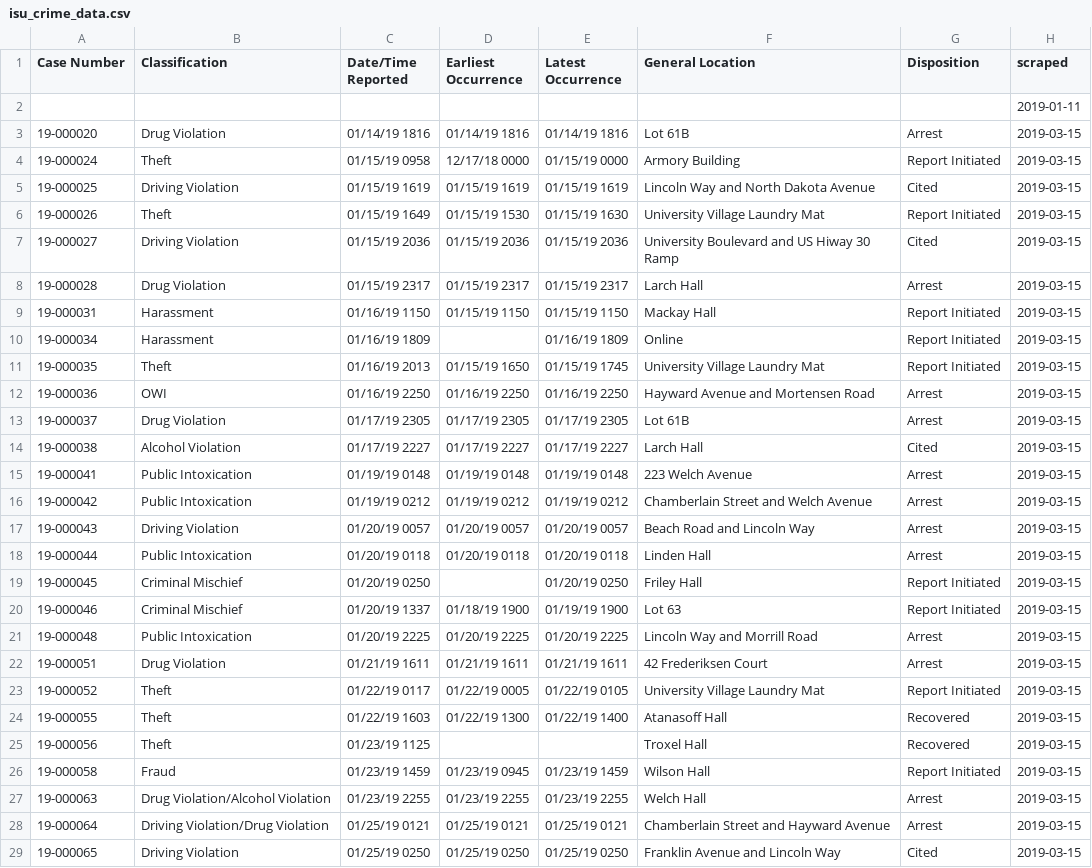
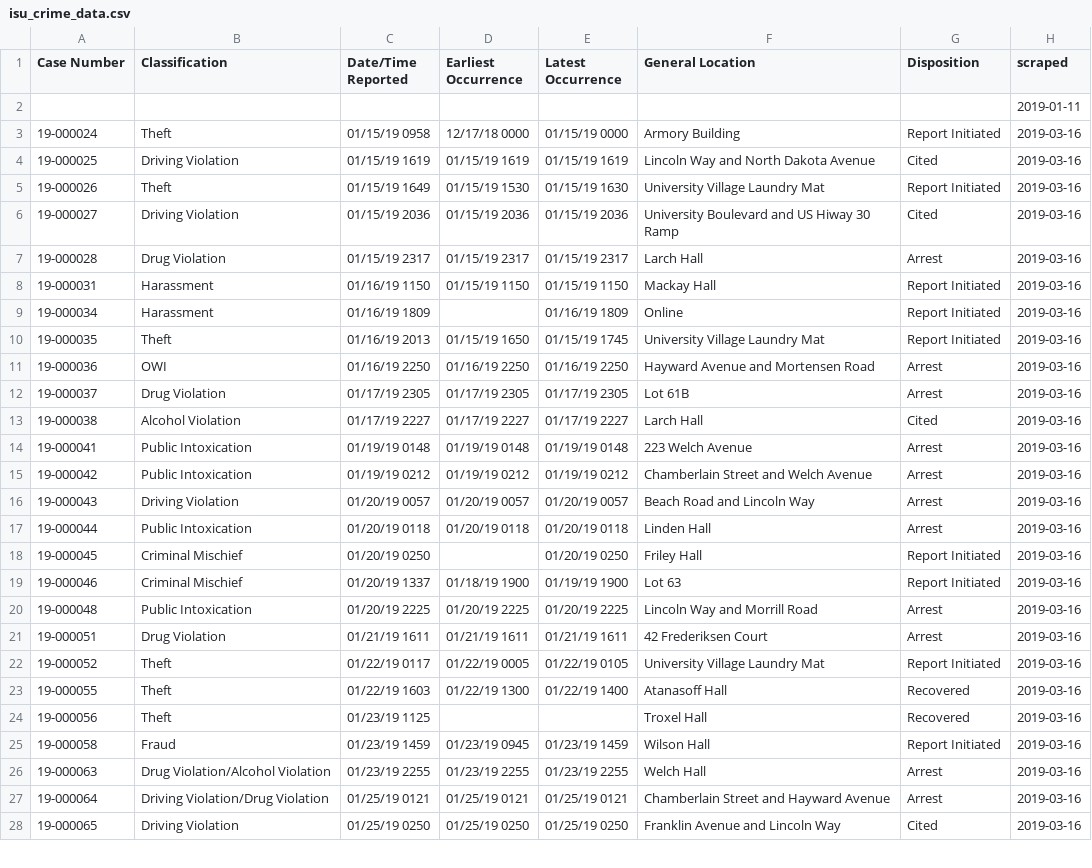
Before and after one commit to srvanderplas/ISU_Crime_Data, a CSV file: isu_crime_data.csv, drawn as a sheet; only a part is shown; the diff covers the shown part only.

Commit message:
Automatic Update

```diff
--- a/isu_crime_data.csv
+++ b/isu_crime_data.csv
@@ -2,28 +2,27 @@ Case Number,Classification,Date/Time Reported,Earliest Occurrence,Latest Occurre
 ,,,,,,,2019-01-11
-19-000020,Drug Violation,01/14/19 1816,01/14/19 1816,01/14/19 1816,Lot 61B,Arrest,2019-03-15
-19-000024,Theft,01/15/19 0958,12/17/18 0000,01/15/19 0000,Armory Building,Report Initiated,2019-03-15
-19-000025,Driving Violation,01/15/19 1619,01/15/19 1619,01/15/19 1619,Lincoln Way and North Dakota Avenue,Cited,2019-03-15
-19-000026,Theft,01/15/19 1649,01/15/19 1530,01/15/19 1630,University Village Laundry Mat,Report Initiated,2019-03-15
-19-000027,Driving Violation,01/15/19 2036,01/15/19 2036,01/15/19 2036,University Boulevard and US Hiway 30 Ramp,Cited,2019-03-15
-19-000028,Drug Violation,01/15/19 2317,01/15/19 2317,01/15/19 2317,Larch Hall,Arrest,2019-03-15
-19-000031,Harassment,01/16/19 1150,01/15/19 1150,01/15/19 1150,Mackay Hall,Report Initiated,2019-03-15
-19-000034,Harassment,01/16/19 1809,,01/16/19 1809,Online,Report Initiated,2019-03-15
-19-000035,Theft,01/16/19 2013,01/15/19 1650,01/15/19 1745,University Village Laundry Mat,Report Initiated,2019-03-15
-19-000036,OWI,01/16/19 2250,01/16/19 2250,01/16/19 2250,Hayward Avenue and Mortensen Road,Arrest,2019-03-15
-19-000037,Drug Violation,01/17/19 2305,01/17/19 2305,01/17/19 2305,Lot 61B,Arrest,2019-03-15
-19-000038,Alcohol Violation,01/17/19 2227,01/17/19 2227,01/17/19 2227,Larch Hall,Cited,2019-03-15
-19-000041,Public Intoxication,01/19/19 0148,01/19/19 0148,01/19/19 0148,223 Welch Avenue,Arrest,2019-03-15
-19-000042,Public Intoxication,01/19/19 0212,01/19/19 0212,01/19/19 0212,Chamberlain Street and Welch Avenue,Arrest,2019-03-15
-19-000043,Driving Violation,01/20/19 0057,01/20/19 0057,01/20/19 0057,Beach Road and Lincoln Way,Arrest,2019-03-15
-19-000044,Public Intoxication,01/20/19 0118,01/20/19 0118,01/20/19 0118,Linden Hall,Arrest,2019-03-15
-19-000045,Criminal Mischief,01/20/19 0250,,01/20/19 0250,Friley Hall,Report Initiated,2019-03-15
-19-000046,Criminal Mischief,01/20/19 1337,01/18/19 1900,01/19/19 1900,Lot 63,Report Initiated,2019-03-15
-19-000048,Public Intoxication,01/20/19 2225,01/20/19 2225,01/20/19 2225,Lincoln Way and Morrill Road,Arrest,2019-03-15
-19-000051,Drug Violation,01/21/19 1611,01/21/19 1611,01/21/19 1611,42 Frederiksen Court,Arrest,2019-03-15
-19-000052,Theft,01/22/19 0117,01/22/19 0005,01/22/19 0105,University Village Laundry Mat,Report Initiated,2019-03-15
-19-000055,Theft,01/22/19 1603,01/22/19 1300,01/22/19 1400,Atanasoff Hall,Recovered,2019-03-15
-19-000056,Theft,01/23/19 1125,,,Troxel Hall,Recovered,2019-03-15
-19-000058,Fraud,01/23/19 1459,01/23/19 0945,01/23/19 1459,Wilson Hall,Report Initiated,2019-03-15
-19-000063,Drug Violation/Alcohol Violation,01/23/19 2255,01/23/19 2255,01/23/19 2255,Welch Hall,Arrest,2019-03-15
-19-000064,Driving Violation/Drug Violation,01/25/19 0121,01/25/19 0121,01/25/19 0121,Chamberlain Street and Hayward Avenue,Arrest,2019-03-15
-19-000065,Driving Violation,01/25/19 0250,01/25/19 0250,01/25/19 0250,Franklin Avenue and Lincoln Way,Cited,2019-03-15
+19-000024,Theft,01/15/19 0958,12/17/18 0000,01/15/19 0000,Armory Building,Report Initiated,2019-03-16
+19-000025,Driving Violation,01/15/19 1619,01/15/19 1619,01/15/19 1619,Lincoln Way and North Dakota Avenue,Cited,2019-03-16
+19-000026,Theft,01/15/19 1649,01/15/19 1530,01/15/19 1630,University Village Laundry Mat,Report Initiated,2019-03-16
+19-000027,Driving Violation,01/15/19 2036,01/15/19 2036,01/15/19 2036,University Boulevard and US Hiway 30 Ramp,Cited,2019-03-16
+19-000028,Drug Violation,01/15/19 2317,01/15/19 2317,01/15/19 2317,Larch Hall,Arrest,2019-03-16
+19-000031,Harassment,01/16/19 1150,01/15/19 1150,01/15/19 1150,Mackay Hall,Report Initiated,2019-03-16
+19-000034,Harassment,01/16/19 1809,,01/16/19 1809,Online,Report Initiated,2019-03-16
+19-000035,Theft,01/16/19 2013,01/15/19 1650,01/15/19 1745,University Village Laundry Mat,Report Initiated,2019-03-16
+19-000036,OWI,01/16/19 2250,01/16/19 2250,01/16/19 2250,Hayward Avenue and Mortensen Road,Arrest,2019-03-16
+19-000037,Drug Violation,01/17/19 2305,01/17/19 2305,01/17/19 2305,Lot 61B,Arrest,2019-03-16
+19-000038,Alcohol Violation,01/17/19 2227,01/17/19 2227,01/17/19 2227,Larch Hall,Cited,2019-03-16
+19-000041,Public Intoxication,01/19/19 0148,01/19/19 0148,01/19/19 0148,223 Welch Avenue,Arrest,2019-03-16
+19-000042,Public Intoxication,01/19/19 0212,01/19/19 0212,01/19/19 0212,Chamberlain Street and Welch Avenue,Arrest,2019-03-16
+19-000043,Driving Violation,01/20/19 0057,01/20/19 0057,01/20/19 0057,Beach Road and Lincoln Way,Arrest,2019-03-16
+19-000044,Public Intoxication,01/20/19 0118,01/20/19 0118,01/20/19 0118,Linden Hall,Arrest,2019-03-16
+19-000045,Criminal Mischief,01/20/19 0250,,01/20/19 0250,Friley Hall,Report Initiated,2019-03-16
+19-000046,Criminal Mischief,01/20/19 1337,01/18/19 1900,01/19/19 1900,Lot 63,Report Initiated,2019-03-16
+19-000048,Public Intoxication,01/20/19 2225,01/20/19 2225,01/20/19 2225,Lincoln Way and Morrill Road,Arrest,2019-03-16
+19-000051,Drug Violation,01/21/19 1611,01/21/19 1611,01/21/19 1611,42 Frederiksen Court,Arrest,2019-03-16
+19-000052,Theft,01/22/19 0117,01/22/19 0005,01/22/19 0105,University Village Laundry Mat,Report Initiated,2019-03-16
+19-000055,Theft,01/22/19 1603,01/22/19 1300,01/22/19 1400,Atanasoff Hall,Recovered,2019-03-16
+19-000056,Theft,01/23/19 1125,,,Troxel Hall,Recovered,2019-03-16
+19-000058,Fraud,01/23/19 1459,01/23/19 0945,01/23/19 1459,Wilson Hall,Report Initiated,2019-03-16
+19-000063,Drug Violation/Alcohol Violation,01/23/19 2255,01/23/19 2255,01/23/19 2255,Welch Hall,Arrest,2019-03-16
+19-000064,Driving Violation/Drug Violation,01/25/19 0121,01/25/19 0121,01/25/19 0121,Chamberlain Street and Hayward Avenue,Arrest,2019-03-16
+19-000065,Driving Violation,01/25/19 0250,01/25/19 0250,01/25/19 0250,Franklin Avenue and Lincoln Way,Cited,2019-03-16
```
Also changed, not shown: 126 edited cells elsewhere in this file.
